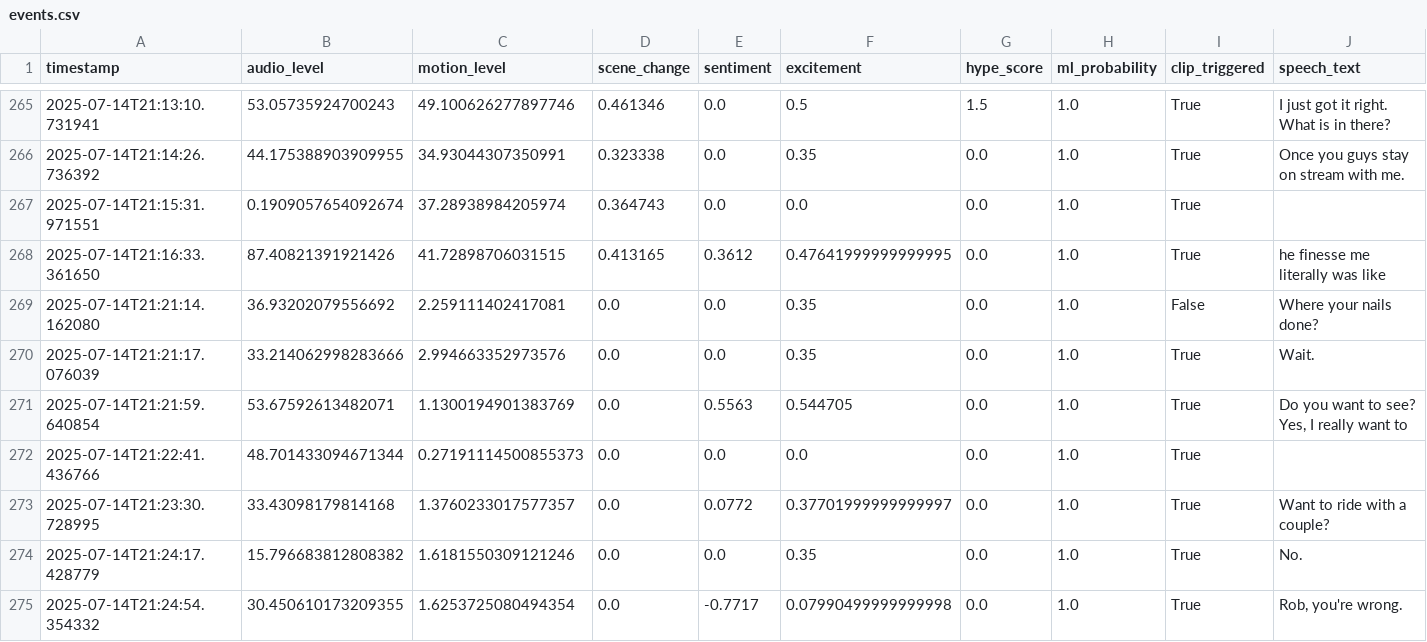
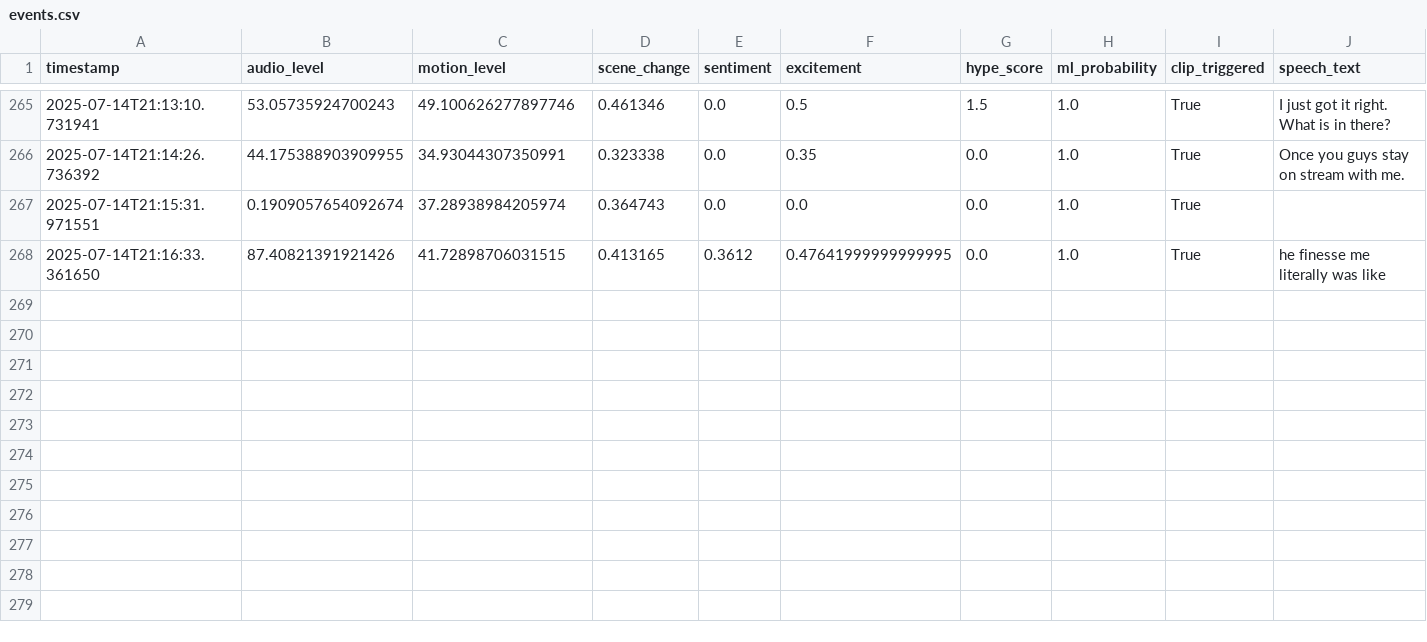
Before and after one commit to Atmsamma/cliplive, a CSV file: data/events.csv, drawn as a sheet; only a part is shown, gaps mark what is left out; the diff names each change by its address in the sheet, - before the commit and + after, or states it on an @@ line.

```diff
--- a/data/events.csv
+++ b/data/events.csv
-row 269: 2025-07-14T21:21:14.162080 | 36.93202079556692 | 2.259111402417081 | 0.0 | 0.0 | 0.35 | 0.0 | 1.0 | False | Where your nails done?
-row 270: 2025-07-14T21:21:17.076039 | 33.214062998283666 | 2.994663352973576 | 0.0 | 0.0 | 0.35 | 0.0 | 1.0 | True | Wait.
-row 271: 2025-07-14T21:21:59.640854 | 53.67592613482071 | 1.1300194901383769 | 0.0 | 0.5563 | 0.544705 | 0.0 | 1.0 | True | Do you want to see? Yes, I really want to
-row 272: 2025-07-14T21:22:41.436766 | 48.701433094671344 | 0.27191114500855373 | 0.0 | 0.0 | 0.0 | 0.0 | 1.0 | True
-row 273: 2025-07-14T21:23:30.728995 | 33.43098179814168 | 1.3760233017577357 | 0.0 | 0.0772 | 0.37701999999999997 | 0.0 | 1.0 | True | Want to ride with a couple?
-row 274: 2025-07-14T21:24:17.428779 | 15.796683812808382 | 1.6181550309121246 | 0.0 | 0.0 | 0.35 | 0.0 | 1.0 | True | No.
-row 275: 2025-07-14T21:24:54.354332 | 30.450610173209355 | 1.6253725080494354 | 0.0 | -0.7717 | 0.07990499999999998 | 0.0 | 1.0 | True | Rob, you're wrong.
```
Also changed, not shown: 8 other files.
